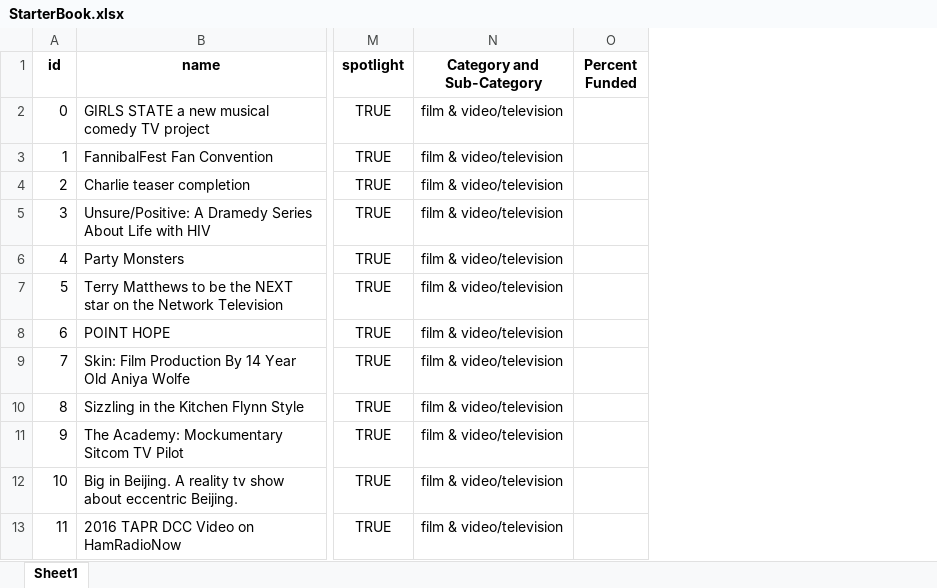
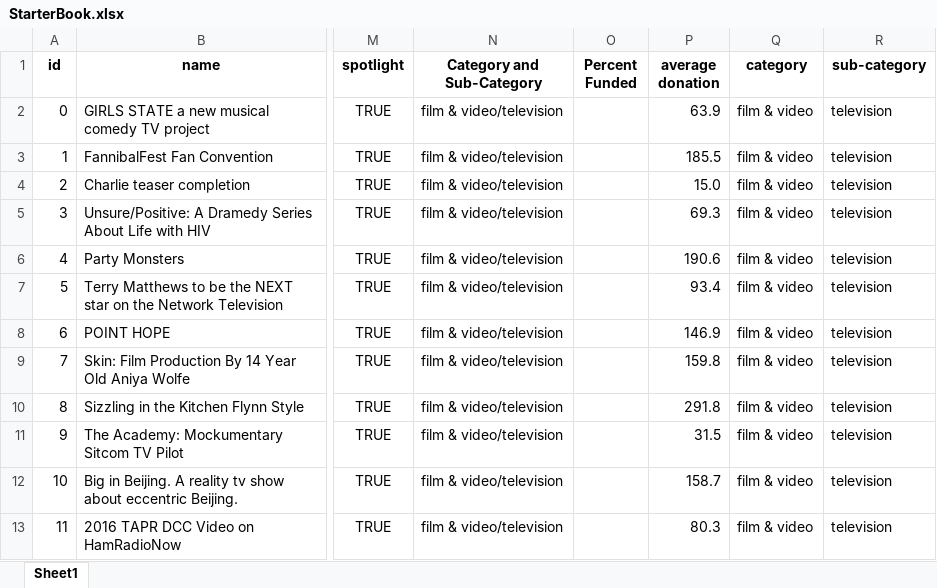
Before and after one commit to AshleyMcGee/excel_homework1, an Excel workbook: StarterBook.xlsx, sheet Sheet1, drawn as a sheet; only a part is shown, gaps mark what is left out; values as stored, in another font and other column widths than the file's, no borders; conditional formats not drawn; the diff names each change by its address in the sheet, - before the commit and + after, or states it on an @@ line.

Commit message:
Add average donations column and split category out

```diff
--- a/StarterBook.xlsx (sheet Sheet1)
+++ b/StarterBook.xlsx (sheet Sheet1)
+column P (average donation), rows 2-13: 63.9 | 185.5 | 15.0 | 69.3 | 190.6 | 93.4 | 146.9 | 159.8 | 291.8 | 31.5 | 158.7 | 80.3
+column Q (category), rows 2-13: all film & video
+column R (sub-category), rows 2-13: all television
```
